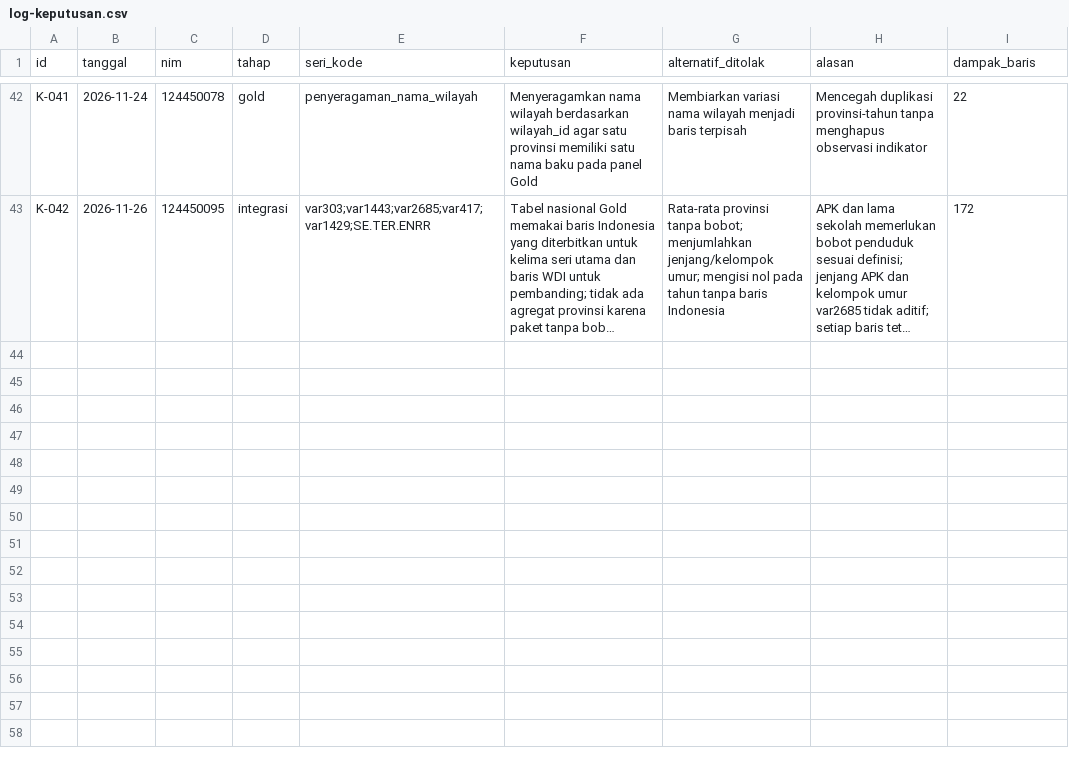
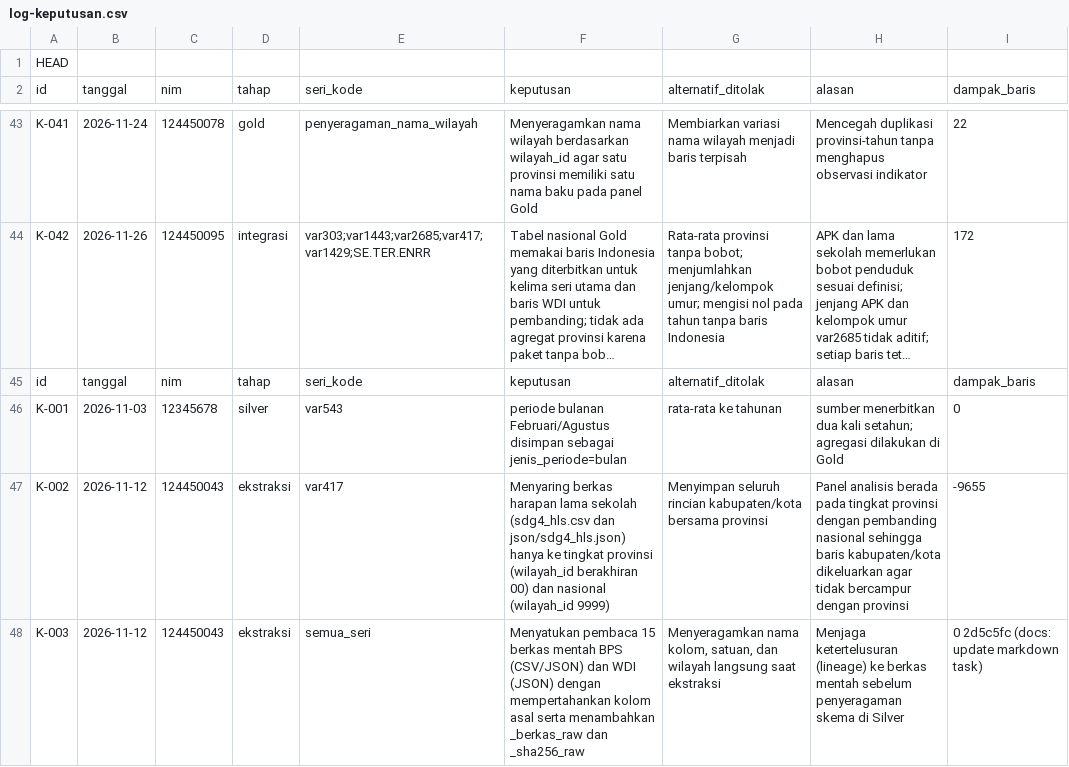
Before and after one commit to EdseladyaP/capstone-dw-kelompok-07, a CSV file: log-keputusan.csv, drawn as a sheet; only a part is shown, gaps mark what is left out; long unchanged cells end in …; the diff names each change by its address in the sheet, - before the commit and + after, or states it on an @@ line.

Commit message:
docs: update markdown task

```diff
--- a/log-keputusan.csv
+++ b/log-keputusan.csv
+row 1: HEAD
+row 45: id | tanggal | nim | tahap | seri_kode | keputusan | alternatif_ditolak | alasan | dampak_baris
+row 46: K-001 | 2026-11-03 | 12345678 | silver | var543 | periode bulanan Februari/Agustus disimpan sebagai jenis_periode=bulan | rata-rata ke tahunan | sumber menerbitkan dua kali setahun; agregasi dilakukan di Gold | 0
+row 47: K-002 | 2026-11-12 | 124450043 | ekstraksi | var417 | Menyaring berkas harapan lama sekolah (sdg4_hls.csv dan json/sdg4_hls.json) hanya ke tingkat provinsi (wilayah_id berakhiran 00) dan nasional (wilayah_id 9999) | Menyimpan seluruh rincian kabupaten/kota bersama provinsi | Panel analisis berada pada tingkat provinsi dengan pembanding nasional sehingga baris kabupaten/kota dikeluarkan agar tidak bercampur dengan provinsi | -9655
+row 48: K-003 | 2026-11-12 | 124450043 | ekstraksi | semua_seri | Menyatukan pembaca 15 berkas mentah BPS (CSV/JSON) dan WDI (JSON) dengan mempertahankan kolom asal serta menambahkan _berkas_raw dan _sha256_raw | Menyeragamkan nama kolom, satuan, dan wilayah langsung saat ekstraksi | Menjaga ketertelusuran (lineage) ke berkas mentah sebelum penyeragaman skema di Silver | 0 2d5c5fc (docs: update markdown task)
```
Also changed, not shown: 2 other files.
